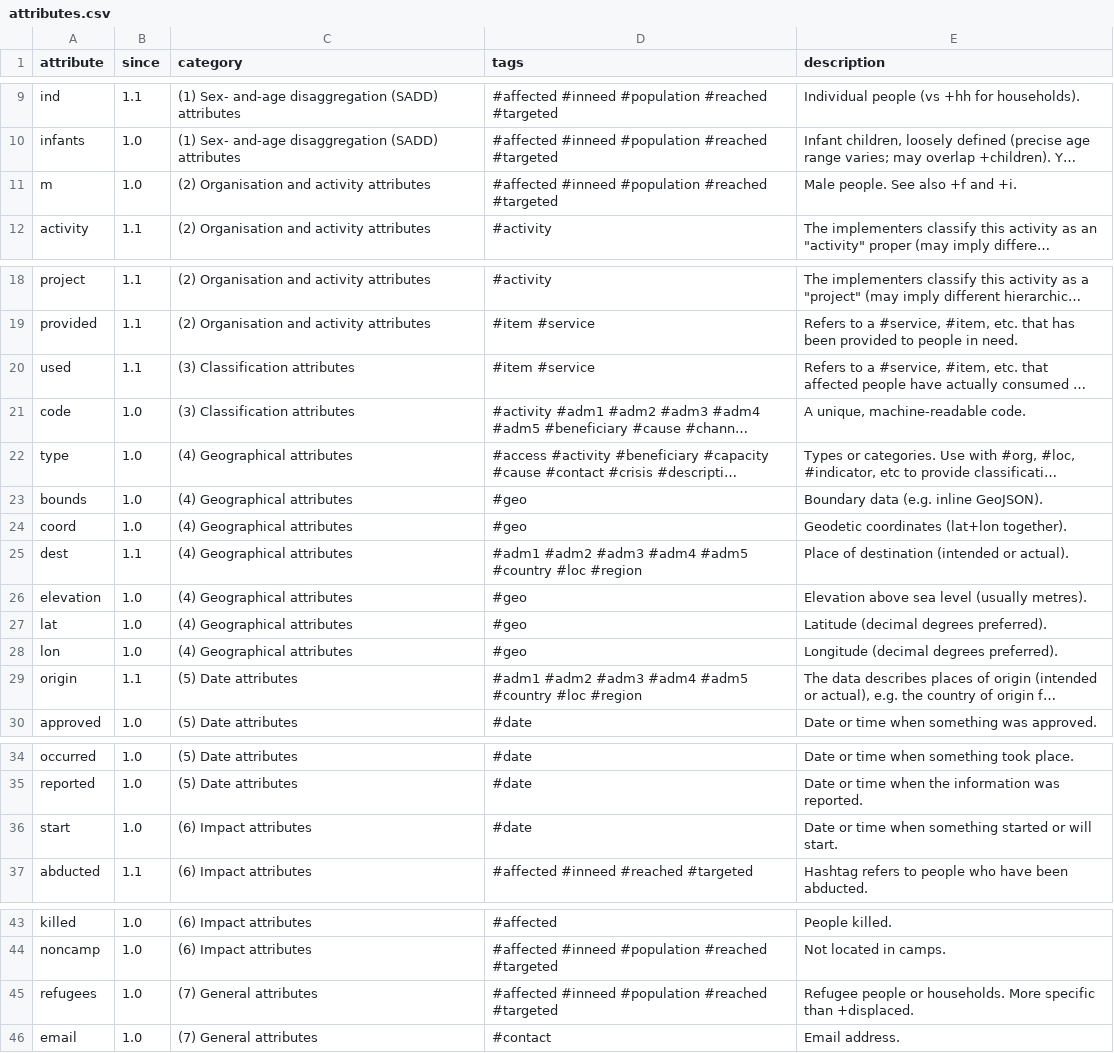
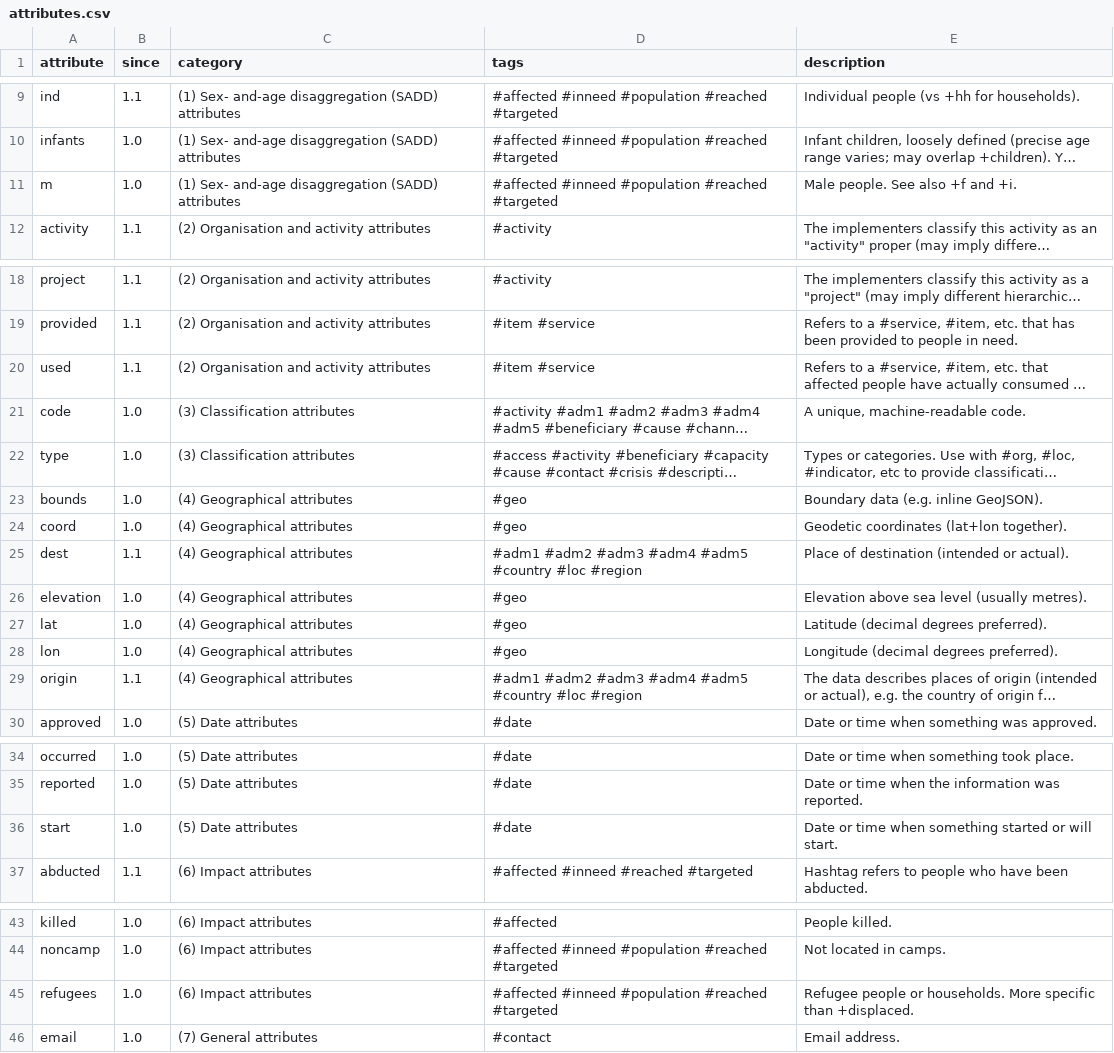
Before and after one commit to cryptopunksnotdead/punks.readymade, a CSV file: config/attributes.csv, drawn as a sheet; only a part is shown, gaps mark what is left out; long unchanged cells end in …; the diff names each change by its address in the sheet, - before the commit and + after, or states it on an @@ line.

```diff
--- a/config/attributes.csv
+++ b/config/attributes.csv
-C11 (category): (2) Organisation and activity attributes
+C11 (category): (1) Sex- and-age disaggregation (SADD) attributes
-C20 (category): (3) Classification attributes
+C20 (category): (2) Organisation and activity attributes
-C22 (category): (4) Geographical attributes
+C22 (category): (3) Classification attributes
-C29 (category): (5) Date attributes
+C29 (category): (4) Geographical attributes
-C36 (category): (6) Impact attributes
+C36 (category): (5) Date attributes
-C45 (category): (7) General attributes
+C45 (category): (6) Impact attributes
```
Also changed, not shown: config/tags.csv, 3 other files.
